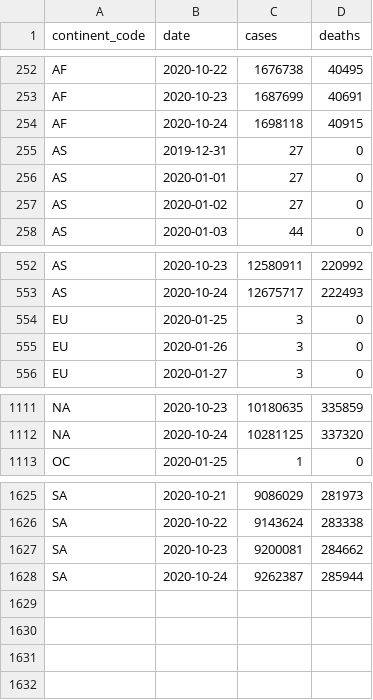
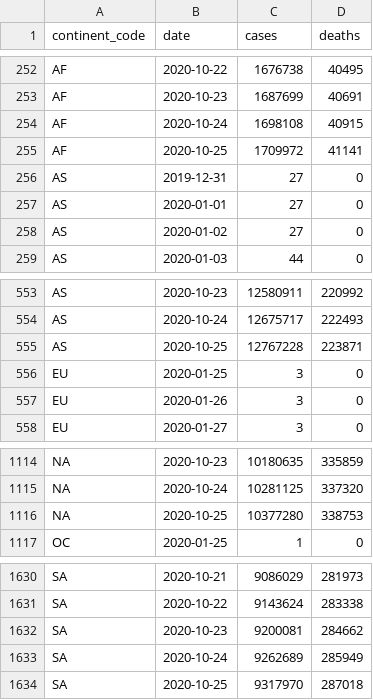
Before and after one commit to covid-open-data/xform-casecount-ecdc, a CSV file: output/continents.csv, drawn as a sheet; only a part is shown, gaps mark what is left out; addresses are those after the commit; the diff covers the shown part only; the diff names each change by its address in the sheet, - before the commit and + after, or states it on an @@ line.

```diff
--- a/output/continents.csv
+++ b/output/continents.csv
-C254 (cases): 1698118
+C254 (cases): 1698108
+row 255: AF | 2020-10-25 | 1709972 | 41141
+row 555: AS | 2020-10-25 | 12767228 | 223871
+row 1116: NA | 2020-10-25 | 10377280 | 338753
-C1633 (cases): 9262387
+C1633 (cases): 9262689
-D1633 (deaths): 285944
+D1633 (deaths): 285949
+row 1634: SA | 2020-10-25 | 9317970 | 287018
```
Also changed, not shown: 2 added rows and 22 edited cells elsewhere in this file, output/global.csv, output/who_regions.csv, 1 other file.
